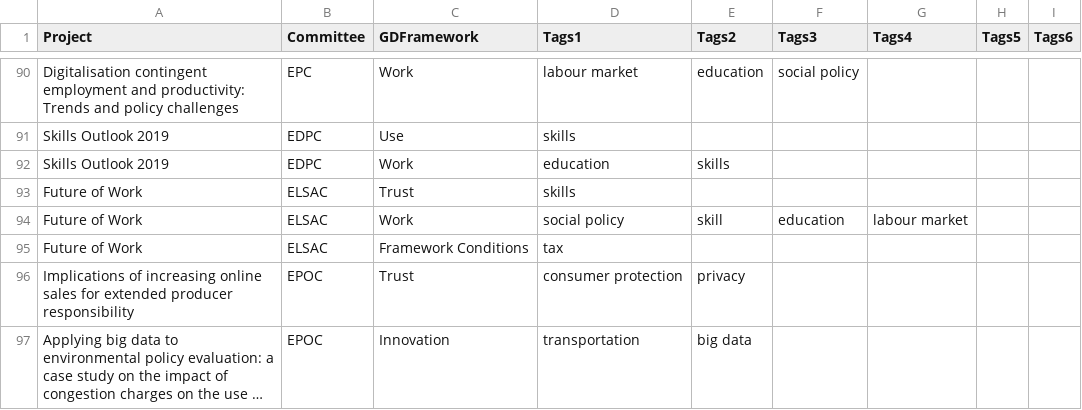
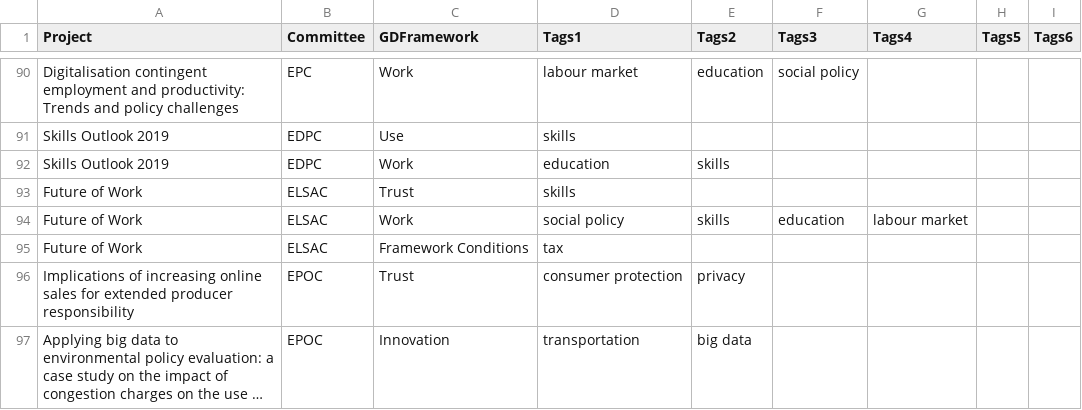
Before and after one commit to gitvfd/digi-network-oecd, a TSV file: data/data_tot.tsv, drawn as a sheet; only a part is shown, gaps mark what is left out; long unchanged cells end in ….

Commit message:
skill to skills

```diff
--- a/data/data_tot.tsv
+++ b/data/data_tot.tsv
@@ -93,3 +93,3 @@ Skills Outlook 2019	EDPC	Work	education	skills
 Future of Work	ELSAC	Trust	skills					
-Future of Work	ELSAC	Work	social policy	skill	education	labour market		
+Future of Work	ELSAC	Work	social policy	skills	education	labour market		
 Future of Work	ELSAC	Framework Conditions	tax					
```
